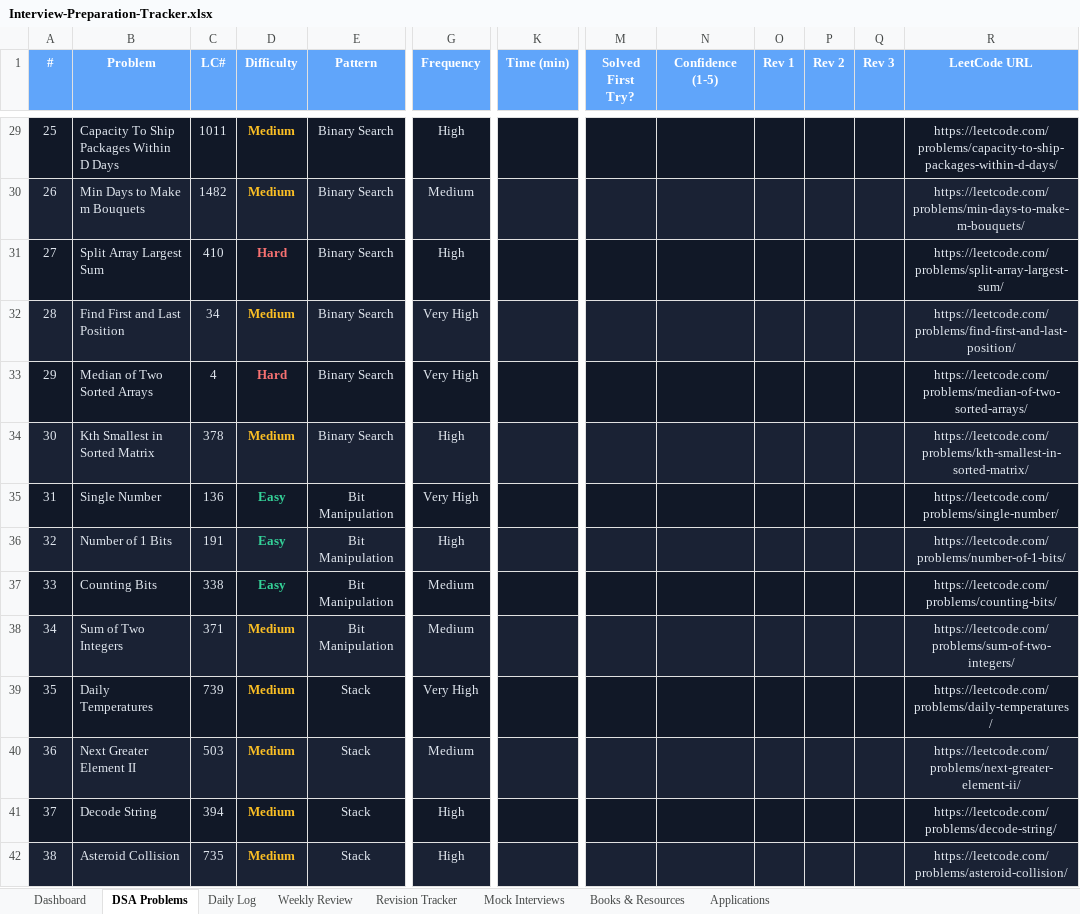
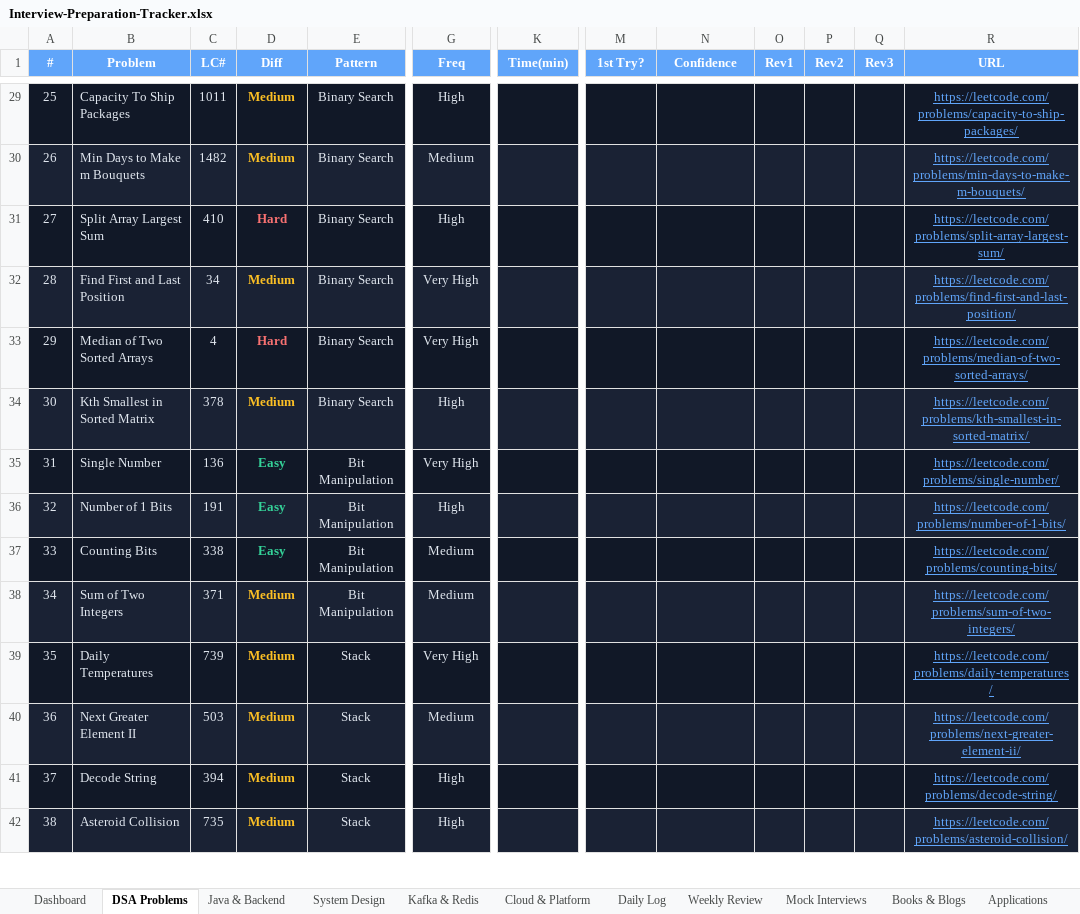
Before and after one commit to sarankumarbaskar/study-hub, an Excel workbook: Interview-Preparation-Tracker.xlsx, sheet DSA Problems, drawn as a sheet; only a part is shown, gaps mark what is left out; values as stored, in another font and other column widths than the file's, no borders; the diff covers the shown part only; the diff names each change by its address in the sheet, - before the commit and + after, or states it on an @@ line.

```diff
--- a/Interview-Preparation-Tracker.xlsx (sheet DSA Problems)
+++ b/Interview-Preparation-Tracker.xlsx (sheet DSA Problems)
-sheet tab: Books & Resources
+sheet tab: Java & Backend
+sheet tab: System Design
+sheet tab: Kafka & Redis
+sheet tab: Cloud & Platform
+sheet tab: Books & Blogs
-D1: Difficulty
+D1: Diff
-G1: Frequency
+G1: Freq
-K1: Time (min)
+K1: Time(min)
-M1: Solved First Try?
+M1: 1st Try?
-N1: Confidence (1-5)
+N1: Confidence
-O1: Rev 1
+O1: Rev1
-P1: Rev 2
+P1: Rev2
-Q1: Rev 3
+Q1: Rev3
-R1: LeetCode URL
+R1: URL
-B29 (Problem): Capacity To Ship Packages Within D Days
+B29 (Problem): Capacity To Ship Packages
@@ R29:R42 underline: off → on, text colour: #E2E8F0 → #60A5FA @@
-R29 (URL): https://leetcode.com/problems/capacity-to-ship-packages-within-d-days/
+R29 (URL): https://leetcode.com/problems/capacity-to-ship-packages/
```
Also changed, not shown: 38 edited cells and cell formats elsewhere in this sheet, sheet Daily Log, sheet Dashboard, sheet Weekly Review, sheet Applications, sheet Revision Tracker, sheet Mock Interviews, other sheet tabs, 1 other file.
